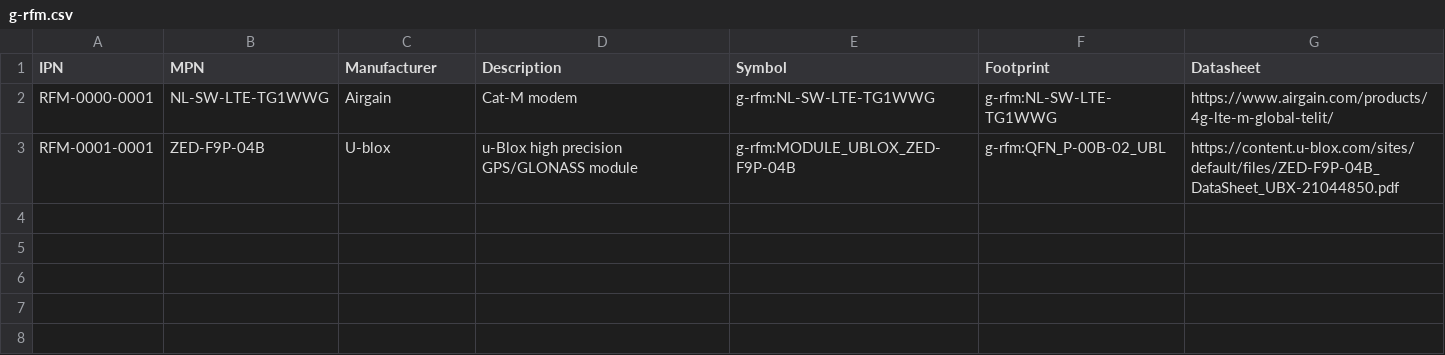
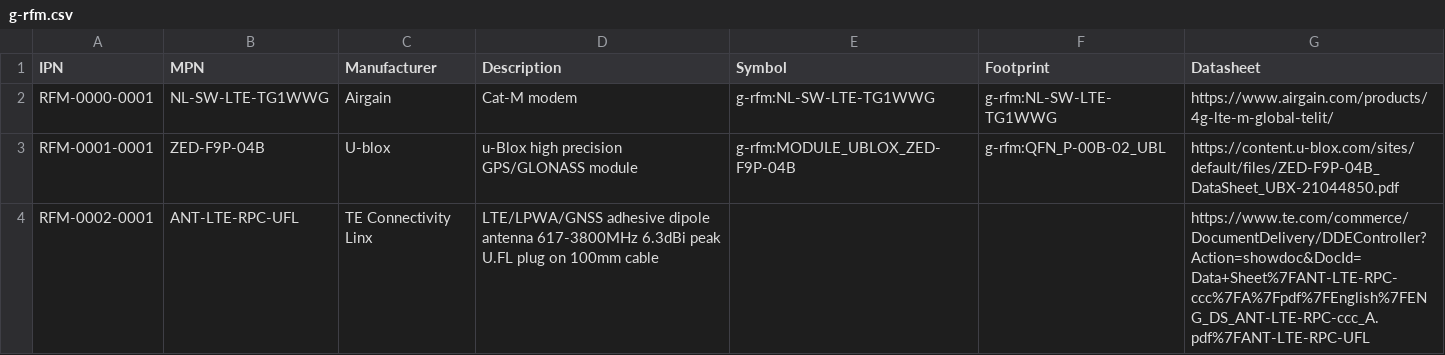
Before and after one commit to git-plm/parts, a CSV file: database/g-rfm.csv, drawn as a sheet; the diff names each change by its address in the sheet, - before the commit and + after, or states it on an @@ line.

Commit message:
Add Linx ANT-LTE-RPC-UFL LTE/LPWA/GNSS embedded dipole antenna
Adhesive-backed half-wave dipole covering 617-3800 MHz, terminated in an
MHF1/U.FL-compatible plug on 100 mm of 1.13 mm coaxial cable.

Categorized as RFM, the most specific existing category for an RF
component. Symbol and Footprint are intentionally empty: the antenna
connects through a pigtail rather than mounting to the board, so the
schematic carries the mating U.FL connector instead.

```diff
--- a/database/g-rfm.csv
+++ b/database/g-rfm.csv
+row 4: RFM-0002-0001 | ANT-LTE-RPC-UFL | TE Connectivity Linx | LTE/LPWA/GNSS adhesive dipole antenna 617-3800MHz 6.3dBi peak U.FL plug on 100mm cable |  |  | https://www.te.com/commerce/DocumentDelivery/DDEController?Action=showdoc&DocId=Data+Sheet%7FANT-LTE-RPC-ccc%7FA%7Fpdf%7FEnglish%7FENG_DS_ANT-LTE-RPC-ccc_A.pdf%7FANT-LTE-RPC-UFL
```
